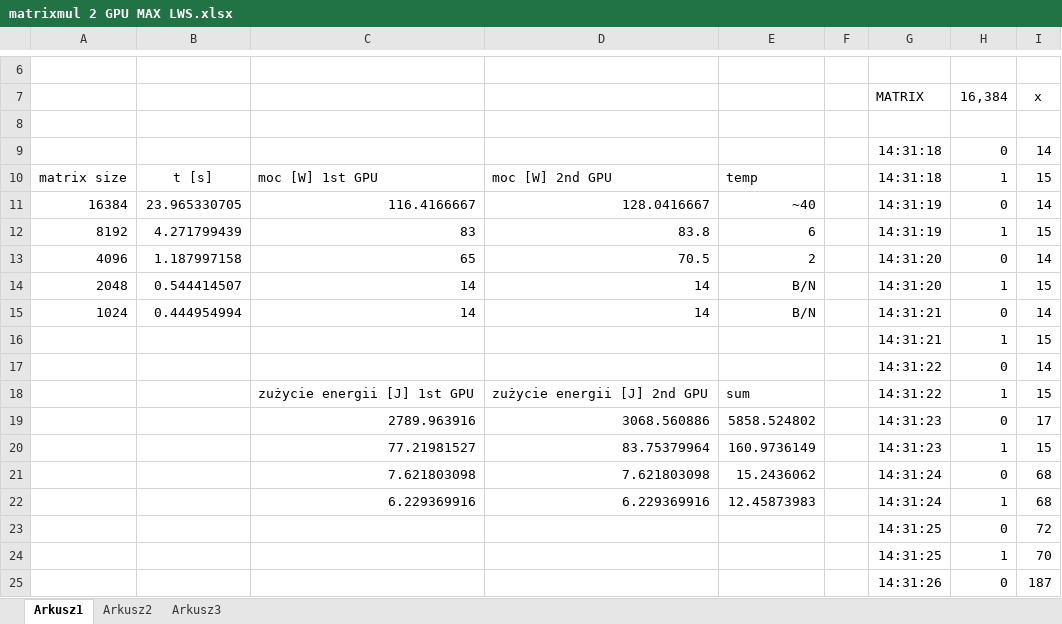
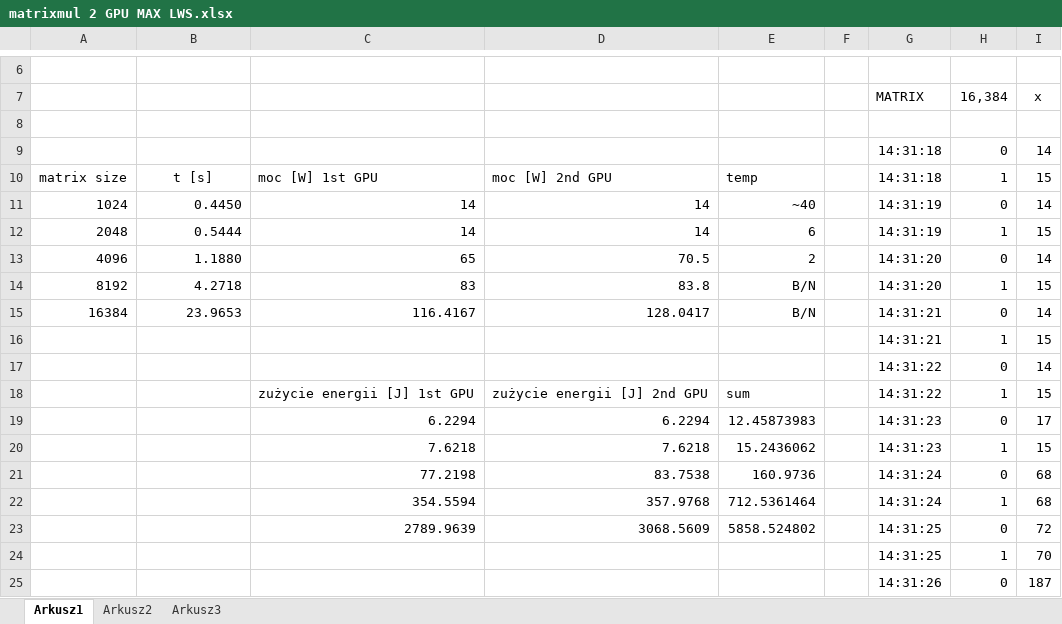
Before and after one commit to GrzesiekMaj/Greencomputing---praca-inzynierska, an Excel workbook: Benchmarks-results/Prometheus/matrix multiplication wykresy/matrixmul 2 GPU MAX LWS.xlsx, sheet Arkusz1, drawn as a sheet; only a part is shown, gaps mark what is left out; values as stored, in another font and other column widths than the file's, no borders; the diff covers the shown part only; the diff names each change by its address in the sheet, - before the commit and + after, or states it on an @@ line.

```diff
--- a/Benchmarks-results/Prometheus/matrix multiplication wykresy/matrixmul 2 GPU MAX LWS.xlsx (sheet Arkusz1)
+++ b/Benchmarks-results/Prometheus/matrix multiplication wykresy/matrixmul 2 GPU MAX LWS.xlsx (sheet Arkusz1)
-A11: 16384
+A11: 1024
-B11: 23.965330705
+B11: 0.4450
-C11: 116.4166667
+C11: 14
-D11: 128.0416667
+D11: 14
-A12: 8192
+A12: 2048
-B12: 4.271799439
+B12: 0.5444
-C12: 83
+C12: 14
-D12: 83.8
+D12: 14
-B13: 1.187997158
+B13: 1.1880
-A14: 2048
+A14: 8192
-B14: 0.544414507
+B14: 4.2718
-C14: 14
+C14: 83
-D14: 14
+D14: 83.8
-A15: 1024
+A15: 16384
-B15: 0.444954994
+B15: 23.9653
-C15: 14
+C15: 116.4167
-D15: 14
+D15: 128.0417
-C19: 2789.963916
+C19: 6.2294
-D19: 3068.560886
+D19: 6.2294
-E19: 5858.524802
+E19: 12.45873983
-C20: 77.21981527
+C20: 7.6218
-D20: 83.75379964
+D20: 7.6218
-E20: 160.9736149
+E20: 15.2436062
-C21: 7.621803098
+C21: 77.2198
-D21: 7.621803098
+D21: 83.7538
-E21: 15.2436062
+E21: 160.9736
-C22: 6.229369916
+C22: 354.5594
-D22: 6.229369916
+D22: 357.9768
-E22: 12.45873983
+E22: 712.5361464
-C23: (empty)
+C23: 2789.9639
-D23: (empty)
+D23: 3068.5609
-E23: (empty)
+E23: 5858.524802
```
Also changed, not shown: 20 edited cells elsewhere in this sheet, Benchmarks-results/Prometheus/całka wykresy/całka - summary.xlsx, Benchmarks-results/Prometheus/całka wykresy/całka - zmienny GWS 1 GPU.xlsx, 15 other files.
